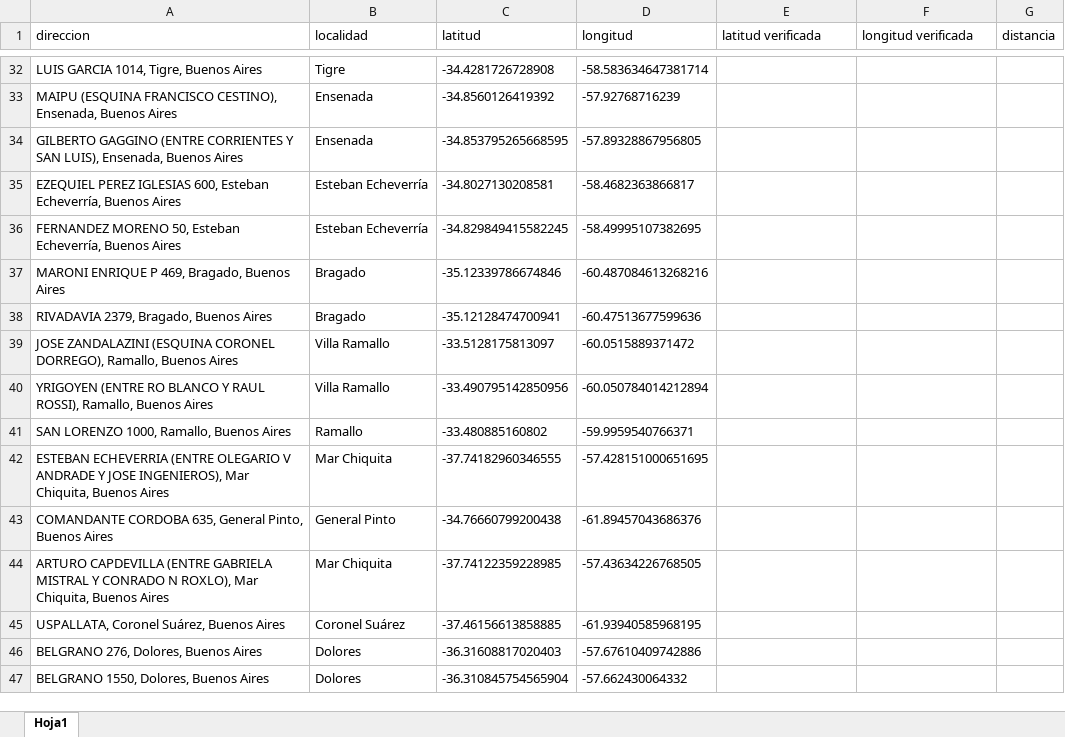
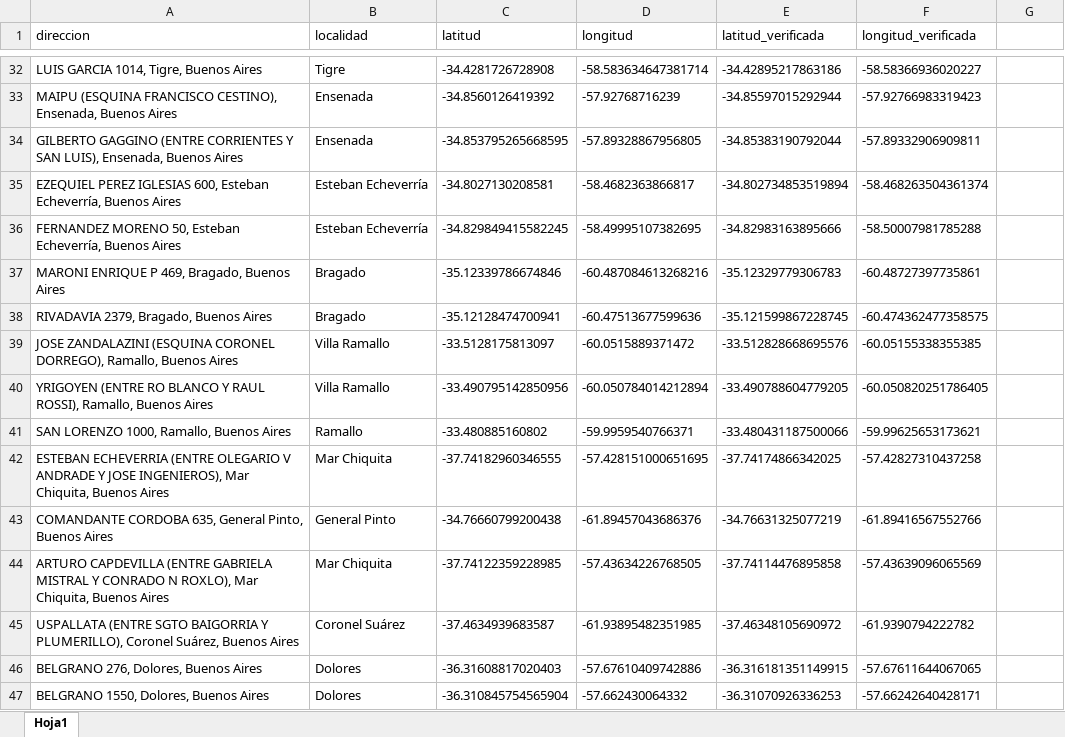
Before and after one commit to cientopolis/OVS-caminero, an Excel workbook: direccionesVerificadas.xlsx, sheet Hoja1, drawn as a sheet; only a part is shown, gaps mark what is left out; values as stored, in another font and other column widths than the file's, no borders; removed rows and columns are numbered as before the commit, all else as after; the diff covers the shown part only; the diff names each change by its address in the sheet, - before the commit and + after, or states it on an @@ line.

```diff
--- a/direccionesVerificadas.xlsx (sheet Hoja1)
+++ b/direccionesVerificadas.xlsx (sheet Hoja1)
-E1: latitud verificada
+E1: latitud_verificada
-F1: longitud verificada
+F1: longitud_verificada
-G1: distancia
+G1: (empty)
-E32 (latitud_verificada): (empty)
+E32 (latitud_verificada): -34.42895217863186
-F32 (longitud_verificada): (empty)
+F32 (longitud_verificada): -58.58366936020227
-E33 (latitud_verificada): (empty)
+E33 (latitud_verificada): -34.85597015292944
-F33 (longitud_verificada): (empty)
+F33 (longitud_verificada): -57.92766983319423
-E34 (latitud_verificada): (empty)
+E34 (latitud_verificada): -34.85383190792044
-F34 (longitud_verificada): (empty)
+F34 (longitud_verificada): -57.89332906909811
-E35 (latitud_verificada): (empty)
+E35 (latitud_verificada): -34.802734853519894
-F35 (longitud_verificada): (empty)
+F35 (longitud_verificada): -58.468263504361374
-E36 (latitud_verificada): (empty)
+E36 (latitud_verificada): -34.82983163895666
-F36 (longitud_verificada): (empty)
+F36 (longitud_verificada): -58.50007981785288
-E37 (latitud_verificada): (empty)
+E37 (latitud_verificada): -35.12329779306783
-F37 (longitud_verificada): (empty)
+F37 (longitud_verificada): -60.48727397735861
-E38 (latitud_verificada): (empty)
+E38 (latitud_verificada): -35.121599867228745
-F38 (longitud_verificada): (empty)
+F38 (longitud_verificada): -60.474362477358575
-E39 (latitud_verificada): (empty)
+E39 (latitud_verificada): -33.512828668695576
-F39 (longitud_verificada): (empty)
+F39 (longitud_verificada): -60.05155338355385
-E40 (latitud_verificada): (empty)
+E40 (latitud_verificada): -33.490788604779205
-F40 (longitud_verificada): (empty)
+F40 (longitud_verificada): -60.050820251786405
-E41 (latitud_verificada): (empty)
+E41 (latitud_verificada): -33.480431187500066
-F41 (longitud_verificada): (empty)
+F41 (longitud_verificada): -59.99625653173621
-E42 (latitud_verificada): (empty)
+E42 (latitud_verificada): -37.74174866342025
-F42 (longitud_verificada): (empty)
+F42 (longitud_verificada): -57.42827310437258
-E43 (latitud_verificada): (empty)
+E43 (latitud_verificada): -34.76631325077219
-F43 (longitud_verificada): (empty)
+F43 (longitud_verificada): -61.89416567552766
-E44 (latitud_verificada): (empty)
+E44 (latitud_verificada): -37.74114476895858
-F44 (longitud_verificada): (empty)
+F44 (longitud_verificada): -57.43639096065569
-row 45: USPALLATA, Coronel Suárez, Buenos Aires | Coronel Suárez | -37.46156613858885 | -61.93940585968195
+row 45: USPALLATA (ENTRE SGTO BAIGORRIA Y PLUMERILLO), Coronel Suárez, Buenos Aires | Coronel Suárez | -37.4634939683587 | -61.93895482351985 | -37.46348105690972 | -61.9390794222782
-E46 (latitud_verificada): (empty)
+E46 (latitud_verificada): -36.316181351149915
-F46 (longitud_verificada): (empty)
+F46 (longitud_verificada): -57.67611644067065
-E47 (latitud_verificada): (empty)
+E47 (latitud_verificada): -36.31070926336253
-F47 (longitud_verificada): (empty)
+F47 (longitud_verificada): -57.66242640428171
```
Also changed, not shown: 10 added rows, 10 removed rows and 122 edited cells elsewhere in this sheet.
